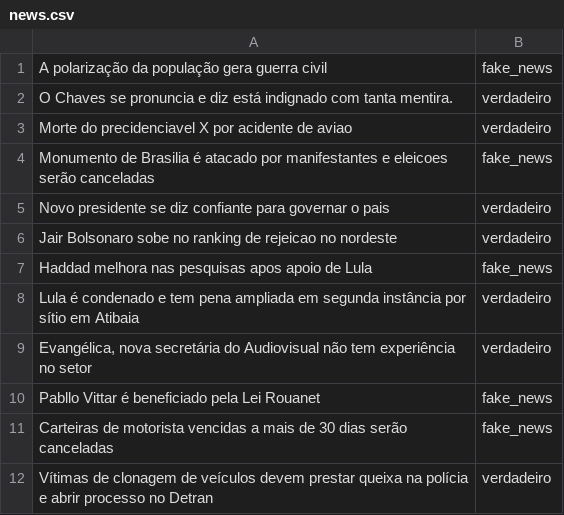
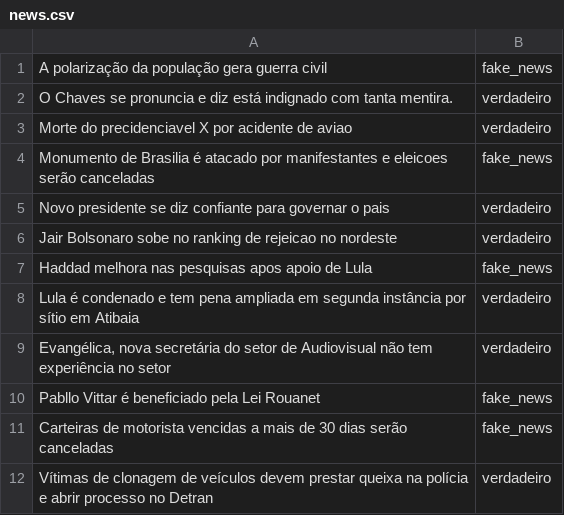
Before and after one commit to JVSC/Quine-Maccluskey-Python-Implementation, a CSV file: samples/news.csv, drawn as a sheet; the diff names each change by its address in the sheet, - before the commit and + after, or states it on an @@ line.

```diff
--- a/samples/news.csv
+++ b/samples/news.csv
-A9: …secretária do Audiovisual não…
+A9: …secretária do setor de Audiovisual não…
```
Also changed, not shown: 1 other file.
